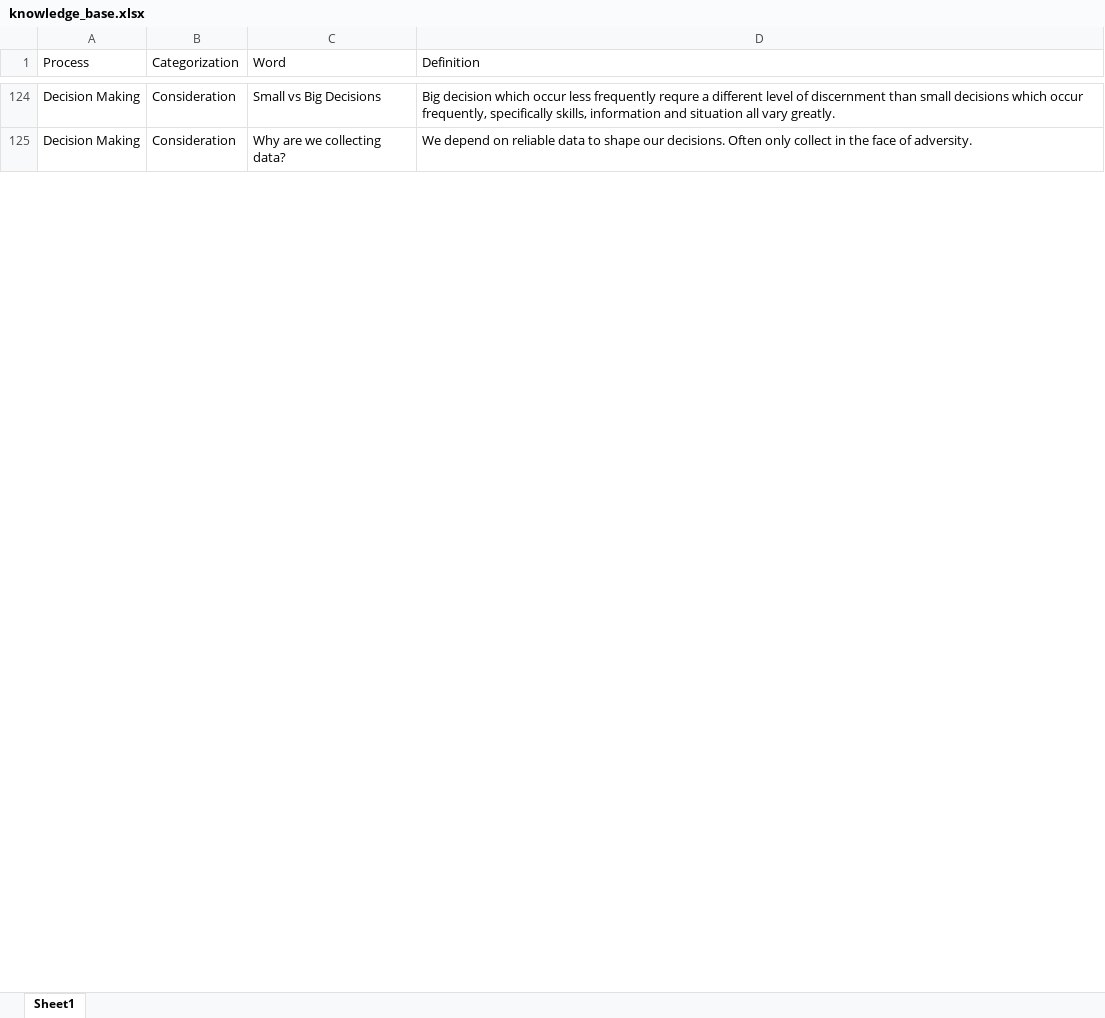
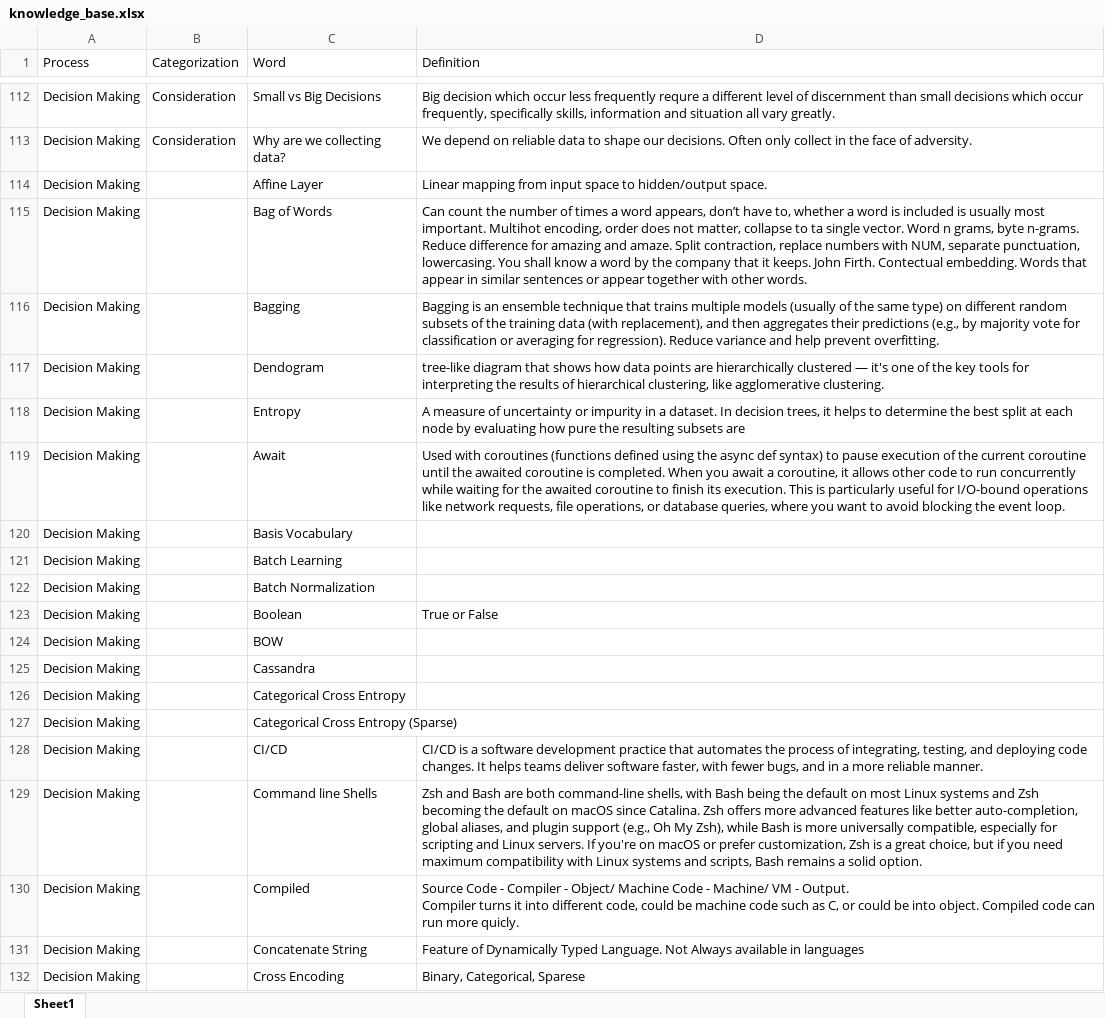
Before and after one commit to derek-dewald/Python_Tools, an Excel workbook: Streamlit/Data/knowledge_base.xlsx, sheet Sheet1, drawn as a sheet; only a part is shown, gaps mark what is left out; values as stored, in another font and other column widths than the file's, no borders; ↵ is a line break in a cell; the diff covers the shown part only; the diff names each change by its address in the sheet, - before the commit and + after, or states it on an @@ line.

```diff
--- a/Streamlit/Data/knowledge_base.xlsx (sheet Sheet1)
+++ b/Streamlit/Data/knowledge_base.xlsx (sheet Sheet1)
+row 114: Decision Making |  | Affine Layer | Linear mapping from input space to hidden/output space.
+row 115: Decision Making |  | Bag of Words | Can count the number of times a word appears, don’t have to, whether a word is included is usually most important. Multihot encoding, order does not matter, collapse to ta single vector. Word n grams, byte n-grams. Reduce difference for amazing and amaze. Split contraction, replace numbers with NUM, separate punctuation, lowercasing. You shall know a word by the company that it keeps. John Firth. Contectual embedding. Words that appear in similar sentences or appear together with other words.
+row 116: Decision Making |  | Bagging | Bagging is an ensemble technique that trains multiple models (usually of the same type) on different random subsets of the training data (with replacement), and then aggregates their predictions (e.g., by majority vote for classification or averaging for regression). Reduce variance and help prevent overfitting.
+row 117: Decision Making |  | Dendogram | tree-like diagram that shows how data points are hierarchically clustered — it's one of the key tools for interpreting the results of hierarchical clustering, like agglomerative clustering.
+row 118: Decision Making |  | Entropy | A measure of uncertainty or impurity in a dataset. In decision trees, it helps to determine the best split at each node by evaluating how pure the resulting subsets are
+row 119: Decision Making |  | Await | Used with coroutines (functions defined using the async def syntax) to pause execution of the current coroutine until the awaited coroutine is completed. When you await a coroutine, it allows other code to run concurrently while waiting for the awaited coroutine to finish its execution. This is particularly useful for I/O-bound operations like network requests, file operations, or database queries, where you want to avoid blocking the event loop.
+row 120: Decision Making |  | Basis Vocabulary
+row 121: Decision Making |  | Batch Learning
+row 122: Decision Making |  | Batch Normalization
+row 123: Decision Making |  | Boolean | True or False
+row 124: Decision Making |  | BOW
+row 125: Decision Making |  | Cassandra
+row 126: Decision Making |  | Categorical Cross Entropy
+row 127: Decision Making |  | Categorical Cross Entropy (Sparse)
+row 128: Decision Making |  | CI/CD | CI/CD is a software development practice that automates the process of integrating, testing, and deploying code changes. It helps teams deliver software faster, with fewer bugs, and in a more reliable manner.
+row 129: Decision Making |  | Command line Shells | Zsh and Bash are both command-line shells, with Bash being the default on most Linux systems and Zsh becoming the default on macOS since Catalina. Zsh offers more advanced features like better auto-completion, global aliases, and plugin support (e.g., Oh My Zsh), while Bash is more universally compatible, especially for scripting and Linux servers. If you're on macOS or prefer customization, Zsh is a great choice, but if you need maximum compatibility with Linux systems and scripts, Bash remains a solid option.
+row 130: Decision Making |  | Compiled | Source Code - Compiler - Object/ Machine Code - Machine/ VM - Output. ↵ Compiler turns it into different code, could be machine code such as C, or could be into object. Compiled code can run more quicly.
+row 131: Decision Making |  | Concatenate String | Feature of Dynamically Typed Language. Not Always available in languages
+row 132: Decision Making |  | Cross Encoding | Binary, Categorical, Sparese
```
Also changed, not shown: 353 added rows, 19 removed rows and 8 edited cells elsewhere in this sheet, Streamlit/Data/consolidated_dataset.xlsx, Streamlit/Data/defined_processes.xlsx, 16 other files.
